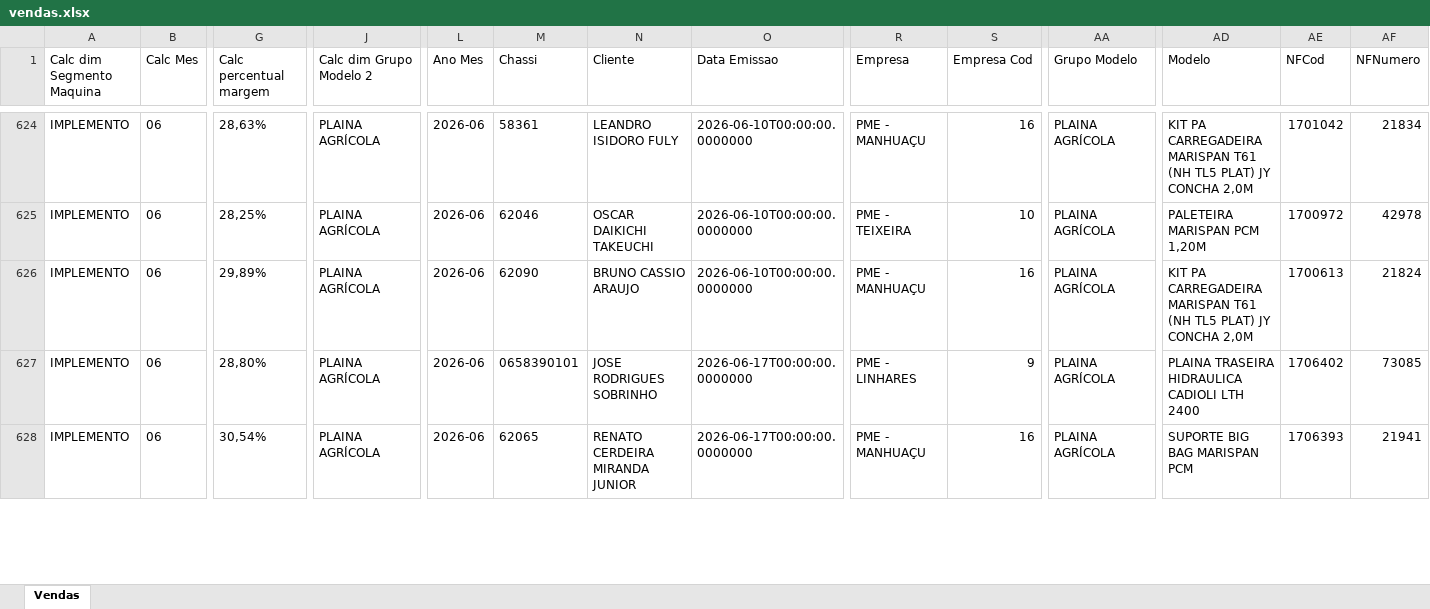
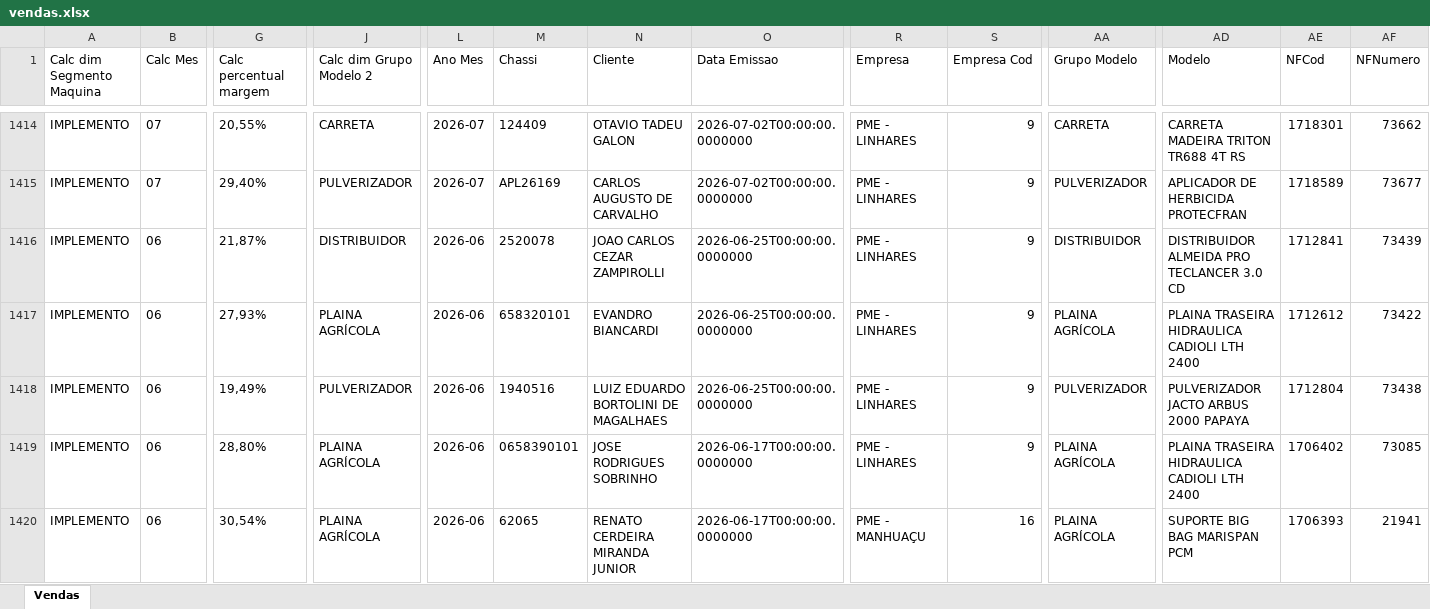
Before and after one commit to pedropme/dashboard-oportunidades, an Excel workbook: dados/vendas.xlsx, sheet Vendas, drawn as a sheet; only a part is shown, gaps mark what is left out; values as stored, in another font and other column widths than the file's, no borders; addresses are those after the commit; the diff covers the shown part only; the diff names each change by its address in the sheet, - before the commit and + after, or states it on an @@ line.

Commit message:
Atualizacao automatica vendas - 03/07/2026 08:31

```diff
--- a/dados/vendas.xlsx (sheet Vendas)
+++ b/dados/vendas.xlsx (sheet Vendas)
-B1414:B1415 (Calc Mes): 06
+B1414:B1415 (Calc Mes): 07
-G1414 (Calc percentual margem): 28,63%
+G1414 (Calc percentual margem): 20,55%
-J1414 (Calc dim Grupo Modelo 2): PLAINA AGRÍCOLA
+J1414 (Calc dim Grupo Modelo 2): CARRETA
-L1414:L1415 (Ano Mes): 2026-06
+L1414:L1415 (Ano Mes): 2026-07
-M1414 (Chassi): 58361
+M1414 (Chassi): 124409
-N1414 (Cliente): LEANDRO ISIDORO FULY
+N1414 (Cliente): OTAVIO TADEU GALON
-O1414:O1415 (Data Emissao): 2026-06-10T00:00:00.0000000
+O1414:O1415 (Data Emissao): 2026-07-02T00:00:00.0000000
-R1414 (Empresa): PME - MANHUAÇU
+R1414 (Empresa): PME - LINHARES
-S1414 (Empresa Cod): 16
+S1414 (Empresa Cod): 9
-AA1414 (Grupo Modelo): PLAINA AGRÍCOLA
+AA1414 (Grupo Modelo): CARRETA
-AD1414 (Modelo): KIT PA CARREGADEIRA MARISPAN T61 (NH TL5 PLAT) JY CONCHA 2,0M
+AD1414 (Modelo): CARRETA MADEIRA TRITON TR688 4T RS
-AE1414 (NFCod): 1701042
+AE1414 (NFCod): 1718301
-AF1414 (NFNumero): 21834
+AF1414 (NFNumero): 73662
-G1415 (Calc percentual margem): 28,25%
+G1415 (Calc percentual margem): 29,40%
-J1415 (Calc dim Grupo Modelo 2): PLAINA AGRÍCOLA
+J1415 (Calc dim Grupo Modelo 2): PULVERIZADOR
-M1415 (Chassi): 62046
+M1415 (Chassi): APL26169
-N1415 (Cliente): OSCAR DAIKICHI TAKEUCHI
+N1415 (Cliente): CARLOS AUGUSTO DE CARVALHO
-R1415 (Empresa): PME - TEIXEIRA
+R1415 (Empresa): PME - LINHARES
-S1415 (Empresa Cod): 10
+S1415 (Empresa Cod): 9
-AA1415 (Grupo Modelo): PLAINA AGRÍCOLA
+AA1415 (Grupo Modelo): PULVERIZADOR
-AD1415 (Modelo): PALETEIRA MARISPAN PCM 1,20M
+AD1415 (Modelo): APLICADOR DE HERBICIDA PROTECFRAN
-AE1415 (NFCod): 1700972
+AE1415 (NFCod): 1718589
-AF1415 (NFNumero): 42978
+AF1415 (NFNumero): 73677
@@ row 626 moved to row 1667: IMPLEMENTO @@
@@ row 595 moved to row 1416: IMPLEMENTO @@
@@ row 599 moved to row 1417: IMPLEMENTO @@
@@ row 598 moved to row 1418: IMPLEMENTO @@
```
Also changed, not shown: other rows of this sheet.
